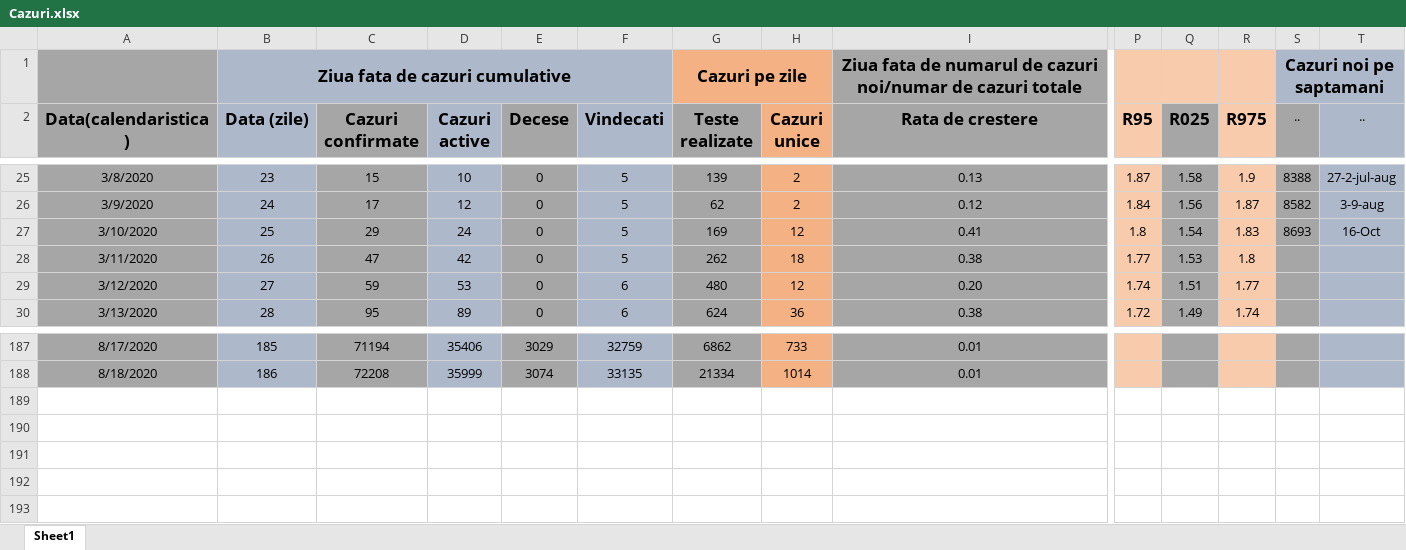
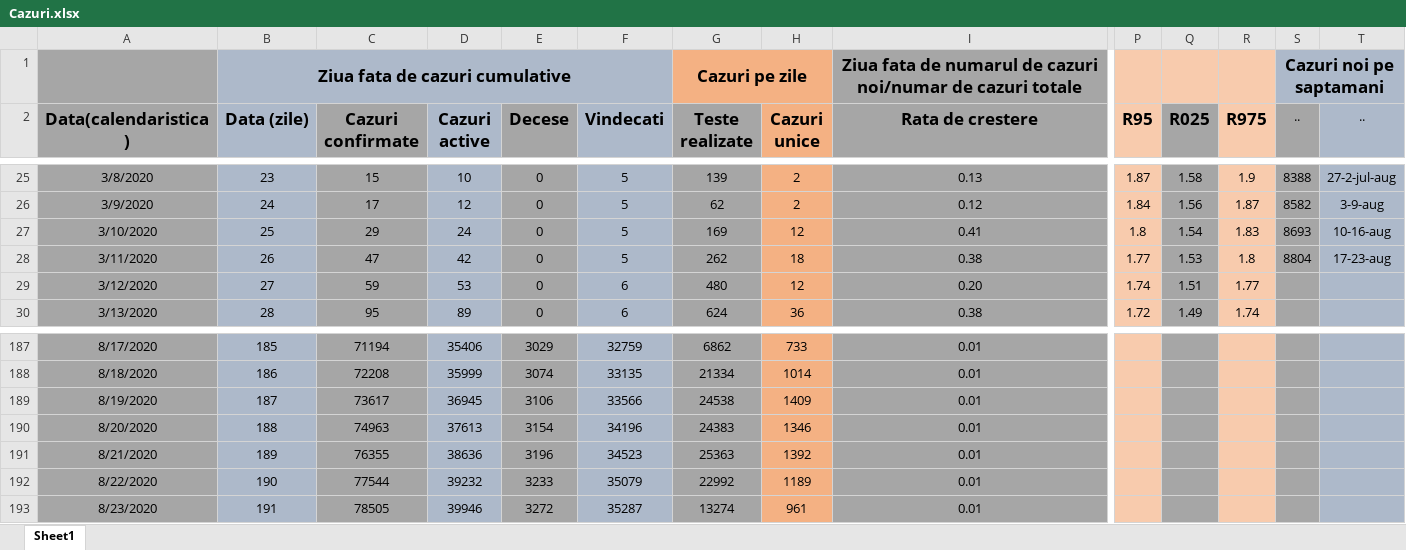
Before and after one commit to nor24o/Practica_covid19_UTCN, an Excel workbook: Database/Norbert/Cazuri.xlsx, sheet Sheet1, drawn as a sheet; only a part is shown, gaps mark what is left out; values as stored, in another font and other column widths than the file's, no borders; rows hold the shown columns only; the diff names each change by its address in the sheet, - before the commit and + after, or states it on an @@ line.

```diff
--- a/Database/Norbert/Cazuri.xlsx (sheet Sheet1)
+++ b/Database/Norbert/Cazuri.xlsx (sheet Sheet1)
-T27 (..): 16-Oct
+T27 (..): 10-16-aug
-S28 (..): (empty)
+S28 (..): 8804
-T28 (..): (empty)
+T28 (..): 17-23-aug
+row 189: 8/19/2020 | 187 | 73617 | 36945 | 3106 | 33566 | 24538 | 1409 | 0.01
+row 190: 8/20/2020 | 188 | 74963 | 37613 | 3154 | 34196 | 24383 | 1346 | 0.01
+row 191: 8/21/2020 | 189 | 76355 | 38636 | 3196 | 34523 | 25363 | 1392 | 0.01
+row 192: 8/22/2020 | 190 | 77544 | 39232 | 3233 | 35079 | 22992 | 1189 | 0.01
+row 193: 8/23/2020 | 191 | 78505 | 39946 | 3272 | 35287 | 13274 | 961 | 0.01
```
Also changed, not shown: Database/Norbert/Australia_Ungaria_Israel_worldometer.xlsx, Database/Norbert/cnscbt.xlsx.
